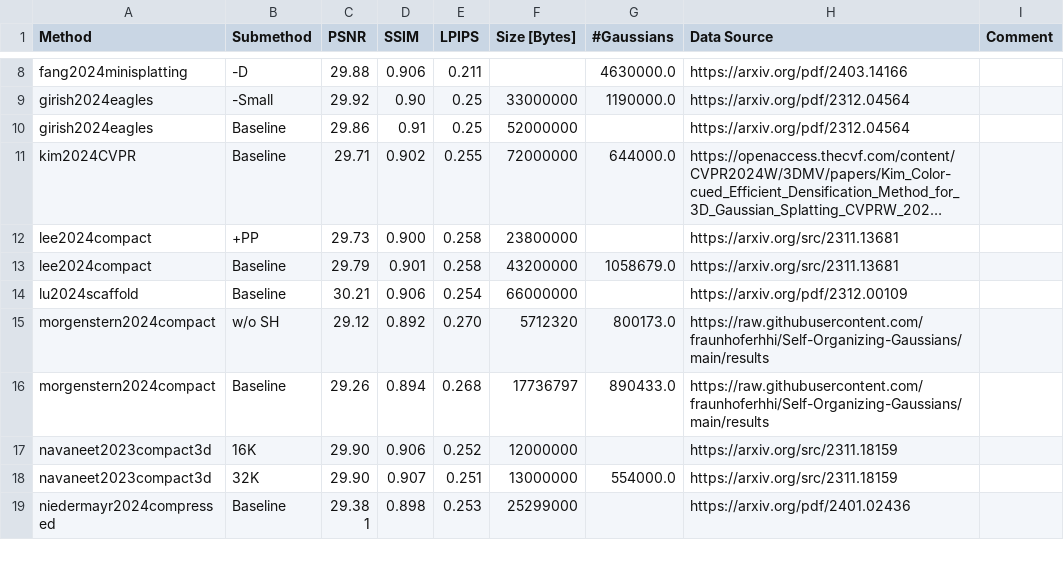
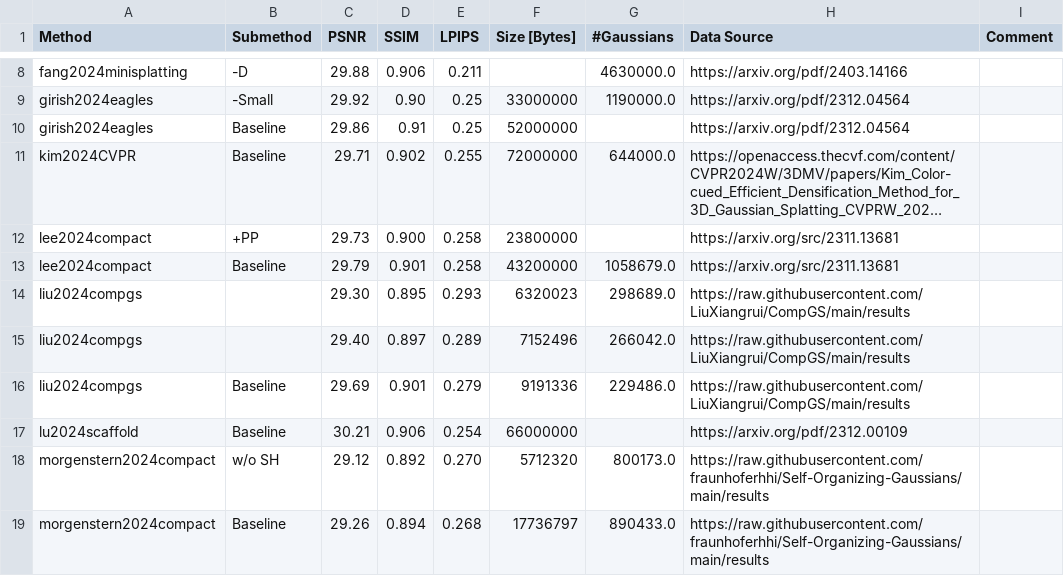
Before and after one commit to w-m/3dgs-compression-survey, a CSV file: results/DeepBlending.csv, drawn as a sheet; only a part is shown, gaps mark what is left out; the shorter side is filled out with more unchanged rows; long unchanged cells end in ….

```diff
--- a/results/DeepBlending.csv
+++ b/results/DeepBlending.csv
@@ -13,2 +13,5 @@ lee2024compact,+PP,29.73,0.900,0.258,23800000,,https://arxiv.org/src/2311.13681,
 lee2024compact,Baseline,29.79,0.901,0.258,43200000,1058679.0,https://arxiv.org/src/2311.13681,
+liu2024compgs,,29.30,0.895,0.293,6320023,298689.0,https://raw.githubusercontent.com/LiuXiangrui/CompGS/main/results,
+liu2024compgs,,29.40,0.897,0.289,7152496,266042.0,https://raw.githubusercontent.com/LiuXiangrui/CompGS/main/results,
+liu2024compgs,Baseline,29.69,0.901,0.279,9191336,229486.0,https://raw.githubusercontent.com/LiuXiangrui/CompGS/main/results,
 lu2024scaffold,Baseline,30.21,0.906,0.254,66000000,,https://arxiv.org/pdf/2312.00109,
```
Also changed, not shown: results/MipNeRF360.csv, results/TanksAndTemples.csv, 3 other files.
